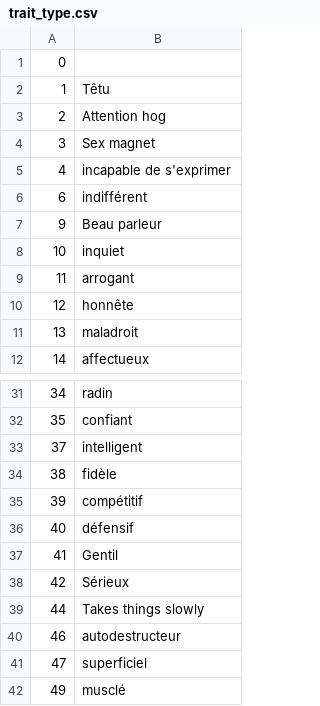
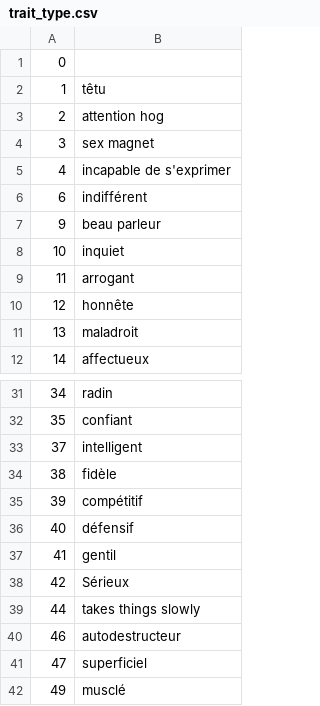
Before and after one commit to justusgamelab2016/LW-translation, a CSV file: language/fr/trait_type.csv, drawn as a sheet; only a part is shown, gaps mark what is left out.

Commit message:
Update trait_type.csv

```diff
--- a/language/fr/trait_type.csv
+++ b/language/fr/trait_type.csv
@@ -1,8 +1,8 @@
 0,
-1,Têtu
-2,Attention hog
-3,Sex magnet
+1,têtu
+2,attention hog
+3,sex magnet
 4,incapable de s'exprimer
 6,indifférent
-9,Beau parleur
+9,beau parleur
 10,inquiet
@@ -36,5 +36,5 @@
 40,défensif
-41,Gentil
+41,gentil
 42,Sérieux
-44,Takes things slowly
+44,takes things slowly
 46,autodestructeur
```
